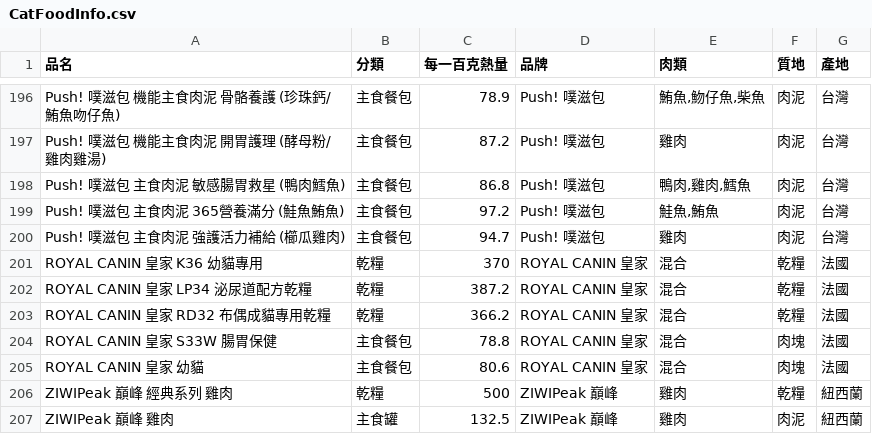
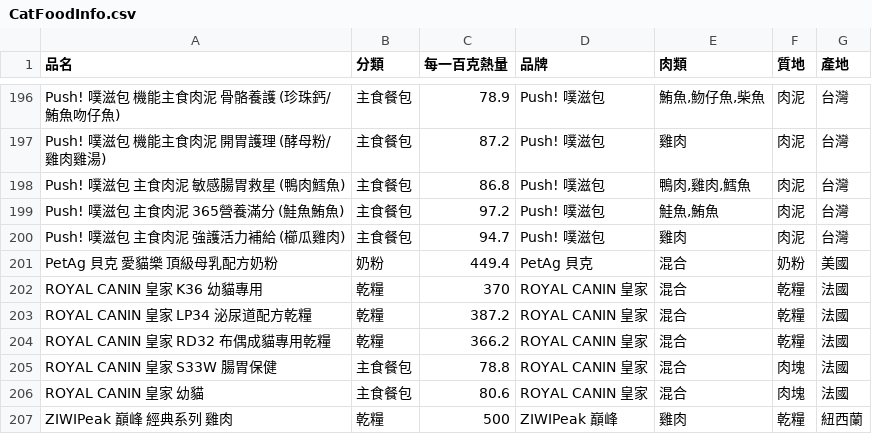
Before and after one commit to wancaleb/cat-food-tracker, a CSV file: CatFoodInfo.csv, drawn as a sheet; only a part is shown, gaps mark what is left out; the shorter side is filled out with more unchanged rows; the diff names each change by its address in the sheet, - before the commit and + after, or states it on an @@ line.

```diff
--- a/CatFoodInfo.csv
+++ b/CatFoodInfo.csv
+row 201: PetAg 貝克 愛貓樂 頂級母乳配方奶粉 | 奶粉 | 449.4 | PetAg 貝克 | 混合 | 奶粉 | 美國
```
